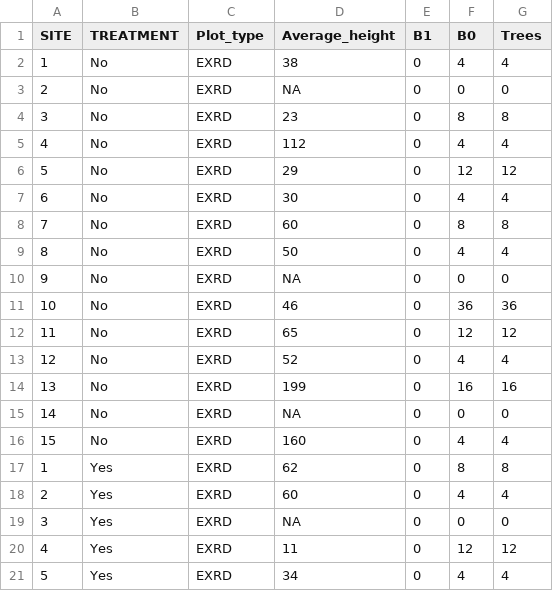
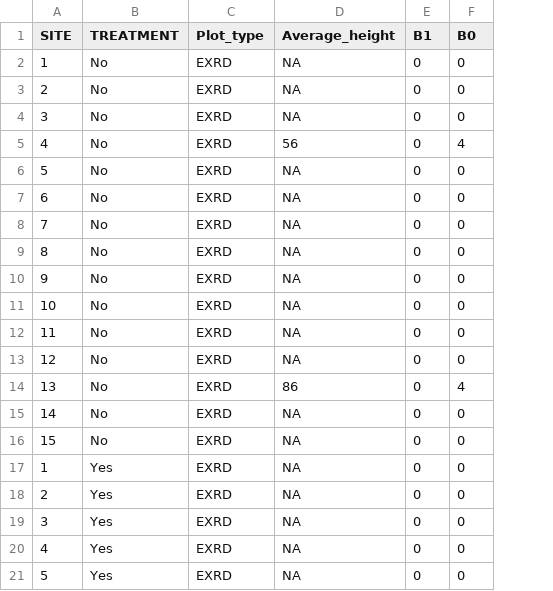
Before and after one commit to eva12337/R-code-thesis-MFN, a CSV file: PlotsQR.csv, drawn as a sheet; only a part is shown; the diff covers the shown part only; the diff names each change by its address in the sheet, - before the commit and + after, or states it on an @@ line.

```diff
--- a/PlotsQR.csv
+++ b/PlotsQR.csv
-column G (Trees), rows 2-21: 4 | 0 | 8 | 4 | 12 | 4 | 8 | 4 | 0 | 36 | 12 | 4 | 16 | 0 | 4 | 8 | 4 | 0 | 12 | 4
-D2 (Average_height): 38
+D2 (Average_height): NA
-F2 (B0): 4
+F2 (B0): 0
-D4 (Average_height): 23
+D4 (Average_height): NA
-F4 (B0): 8
+F4 (B0): 0
-D5 (Average_height): 112
+D5 (Average_height): 56
-D6 (Average_height): 29
+D6 (Average_height): NA
-F6 (B0): 12
+F6 (B0): 0
-D7 (Average_height): 30
+D7 (Average_height): NA
-F7 (B0): 4
+F7 (B0): 0
-D8 (Average_height): 60
+D8 (Average_height): NA
-F8 (B0): 8
+F8 (B0): 0
-D9 (Average_height): 50
+D9 (Average_height): NA
-F9 (B0): 4
+F9 (B0): 0
-D11 (Average_height): 46
+D11 (Average_height): NA
-F11 (B0): 36
+F11 (B0): 0
-D12 (Average_height): 65
+D12 (Average_height): NA
-F12 (B0): 12
+F12 (B0): 0
-D13 (Average_height): 52
+D13 (Average_height): NA
-F13 (B0): 4
+F13 (B0): 0
-D14 (Average_height): 199
+D14 (Average_height): 86
-F14 (B0): 16
+F14 (B0): 4
-D16 (Average_height): 160
+D16 (Average_height): NA
-F16 (B0): 4
+F16 (B0): 0
-D17 (Average_height): 62
+D17 (Average_height): NA
-F17 (B0): 8
+F17 (B0): 0
-D18 (Average_height): 60
+D18 (Average_height): NA
-F18 (B0): 4
+F18 (B0): 0
-D20 (Average_height): 11
+D20 (Average_height): NA
-F20 (B0): 12
+F20 (B0): 0
-D21 (Average_height): 34
+D21 (Average_height): NA
-F21 (B0): 4
+F21 (B0): 0
```
Also changed, not shown: 40 edited cells elsewhere in this file, PlotsAM.csv, PlotsBPE.csv, 5 other files.
